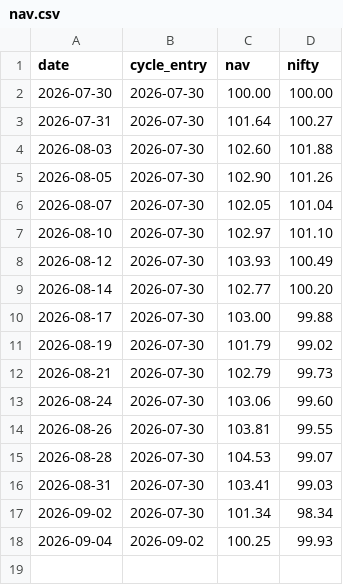
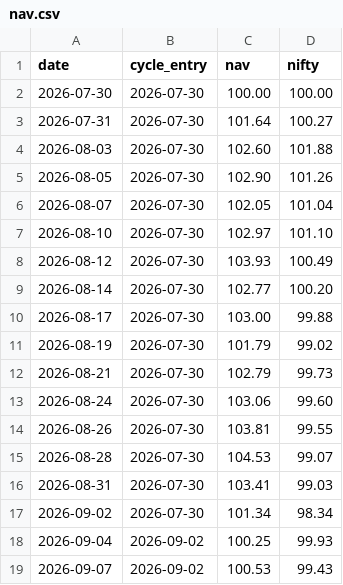
Before and after one commit to Jay2597/stock-momentum-paper, a CSV file: results/nav.csv, drawn as a sheet; the diff names each change by its address in the sheet, - before the commit and + after, or states it on an @@ line.

```diff
--- a/results/nav.csv
+++ b/results/nav.csv
+row 19: 2026-09-07 | 2026-09-02 | 100.53 | 99.43
```
